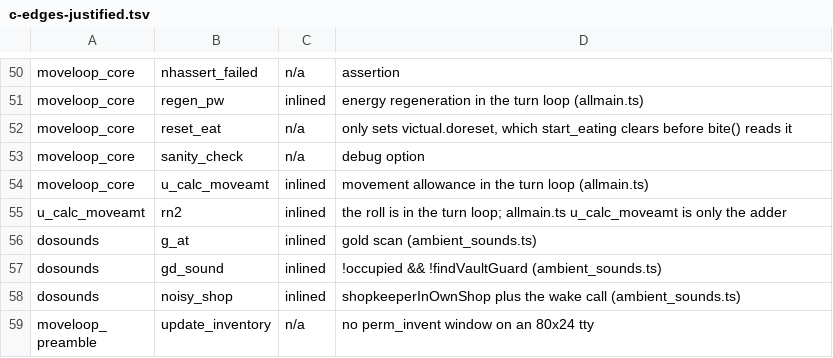
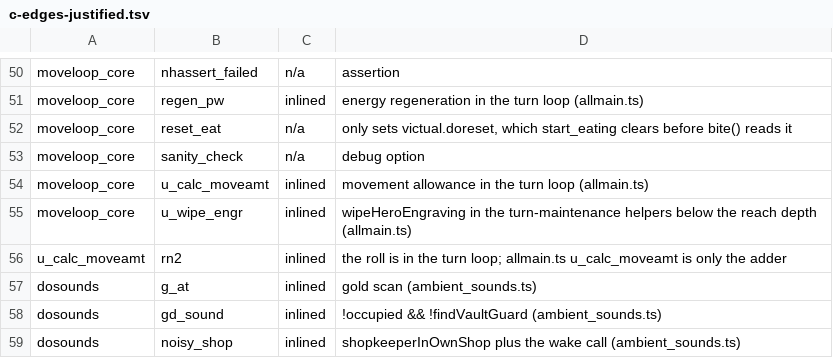
Before and after one commit to daoa0601/teleport-contest, a TSV file: docs/ledger/c-edges-justified.tsv, drawn as a sheet; only a part is shown, gaps mark what is left out; the shorter side is filled out with more unchanged rows.

Commit message:
Justify moveloop_core u_wipe_engr below the reach depth

```diff
--- a/docs/ledger/c-edges-justified.tsv
+++ b/docs/ledger/c-edges-justified.tsv
@@ -54,2 +54,3 @@ moveloop_core	sanity_check	n/a	debug option
 moveloop_core	u_calc_moveamt	inlined	movement allowance in the turn loop (allmain.ts)
+moveloop_core	u_wipe_engr	inlined	wipeHeroEngraving in the turn-maintenance helpers below the reach depth (allmain.ts)
 u_calc_moveamt	rn2	inlined	the roll is in the turn loop; allmain.ts u_calc_moveamt is only the adder
```
Also changed, not shown: docs/ledger/c-edges.tsv.
